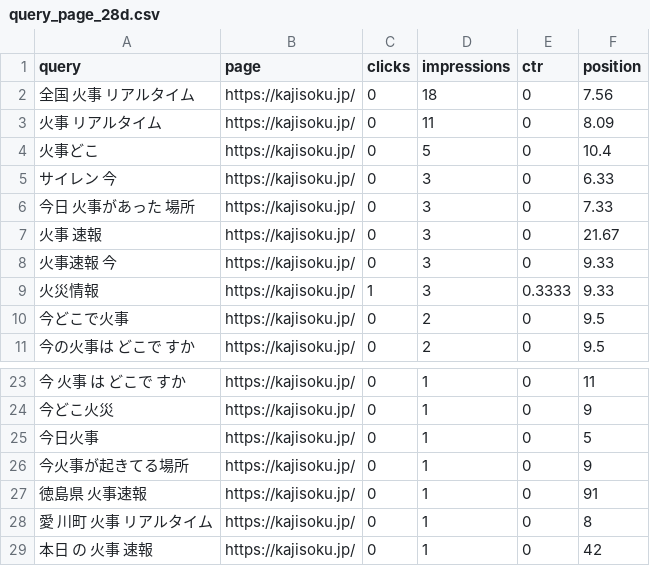
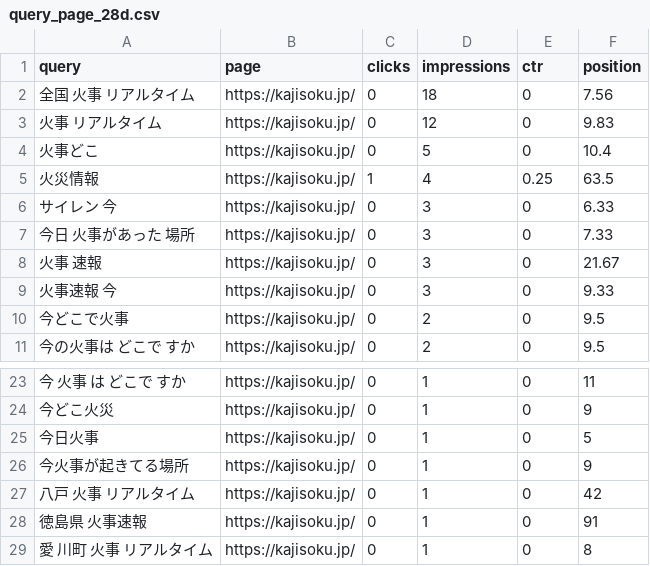
Before and after one commit to nekolab0/kaji23, a CSV file: seo/gsc/api/query_page_28d.csv, drawn as a sheet; only a part is shown, gaps mark what is left out; the shorter side is filled out with more unchanged rows.

```diff
--- a/seo/gsc/api/query_page_28d.csv
+++ b/seo/gsc/api/query_page_28d.csv
@@ -2,4 +2,5 @@ query,page,clicks,impressions,ctr,position
 全国 火事 リアルタイム,https://kajisoku.jp/,0,18,0,7.56
-火事 リアルタイム,https://kajisoku.jp/,0,11,0,8.09
+火事 リアルタイム,https://kajisoku.jp/,0,12,0,9.83
 火事どこ,https://kajisoku.jp/,0,5,0,10.4
+火災情報,https://kajisoku.jp/,1,4,0.25,63.5
 サイレン 今,https://kajisoku.jp/,0,3,0,6.33
@@ -8,3 +9,2 @@ query,page,clicks,impressions,ctr,position
 火事速報 今,https://kajisoku.jp/,0,3,0,9.33
-火災情報,https://kajisoku.jp/,1,3,0.3333,9.33
 今どこで火事,https://kajisoku.jp/,0,2,0,9.5
@@ -26,2 +26,3 @@ query,page,clicks,impressions,ctr,position
 今火事が起きてる場所,https://kajisoku.jp/,0,1,0,9
+八戸 火事 リアルタイム,https://kajisoku.jp/,0,1,0,42
 徳島県 火事速報,https://kajisoku.jp/,0,1,0,91
```
Also changed, not shown: ops/metrics/history.csv, seo/gsc/api/by_date.csv, 8 other files.
